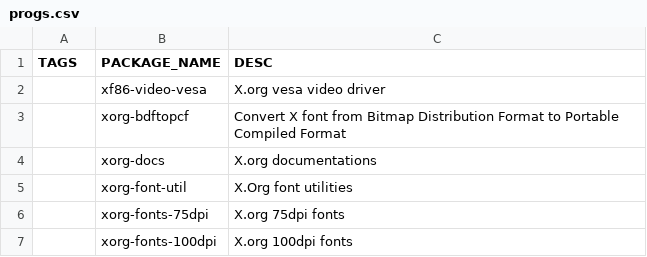
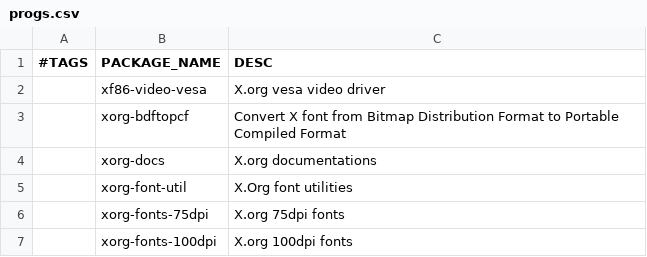
Before and after one commit to null2264/autorice-zi, a CSV file: progs.csv, drawn as a sheet; only a part is shown.

Commit message:
+ Added # to ignore first line

```diff
--- a/progs.csv
+++ b/progs.csv
@@ -1,2 +1,2 @@
-TAGS,PACKAGE_NAME,DESC
+#TAGS,PACKAGE_NAME,DESC
  ,xf86-video-vesa,X.org vesa video driver
```
